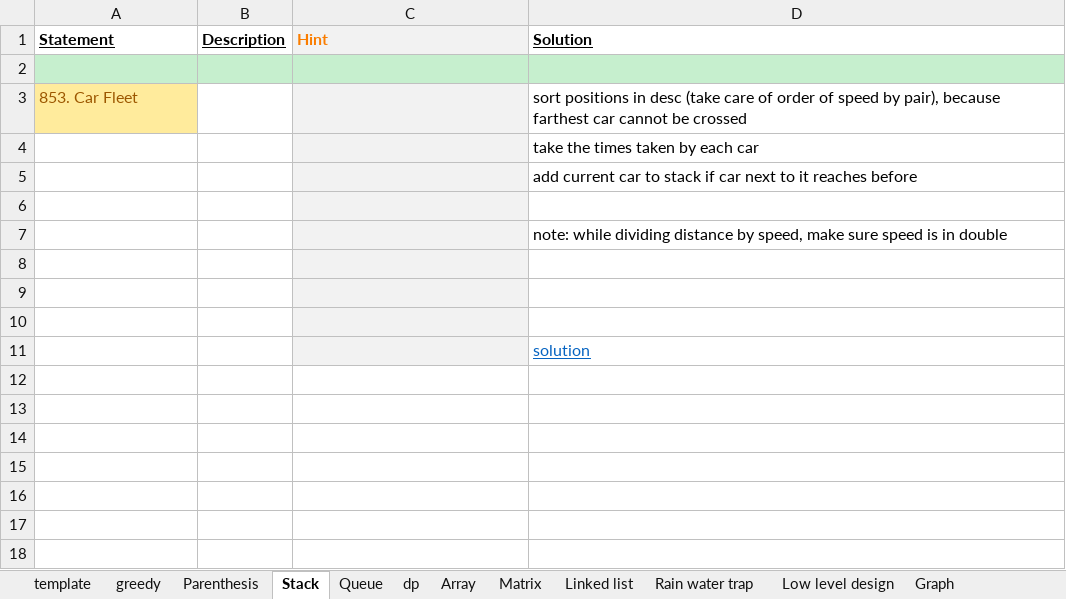
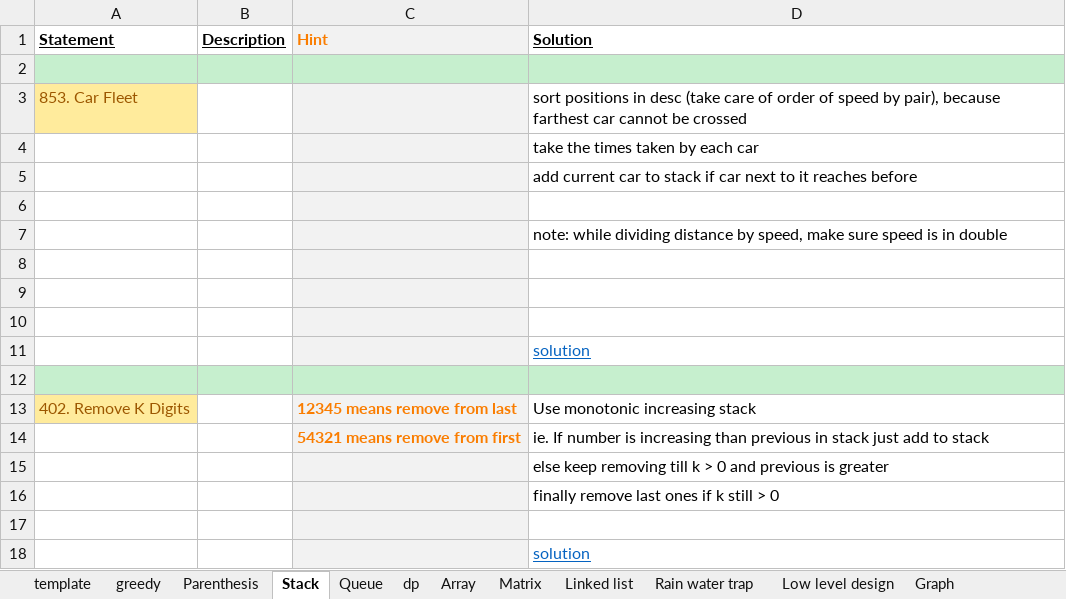
Before and after one commit to Jayaraj342/leetcode-solutions, an Excel workbook: Leetcode_Solutions.xlsx, sheet Stack, drawn as a sheet; values as stored, in another font and other column widths than the file's, no borders; charts and pictures not drawn; the diff names each change by its address in the sheet, - before the commit and + after, or states it on an @@ line.

Commit message:
removeKdigits stack - Feb 19 2022

```diff
--- a/Leetcode_Solutions.xlsx (sheet Stack)
+++ b/Leetcode_Solutions.xlsx (sheet Stack)
+row 12: (empty)
+row 13: 402. Remove K Digits |  | 12345 means remove from last | Use monotonic increasing stack
+row 14:  |  | 54321 means remove from first | ie. If number is increasing than previous in stack just add to stack
+row 15:  |  |  | else keep removing till k > 0 and previous is greater
+row 16:  |  |  | finally remove last ones if k still > 0
+row 17: (empty)
+row 18:  |  |  | solution
```
Also changed, not shown: sheet Rain water trap, charts or pictures, 1 other file.
